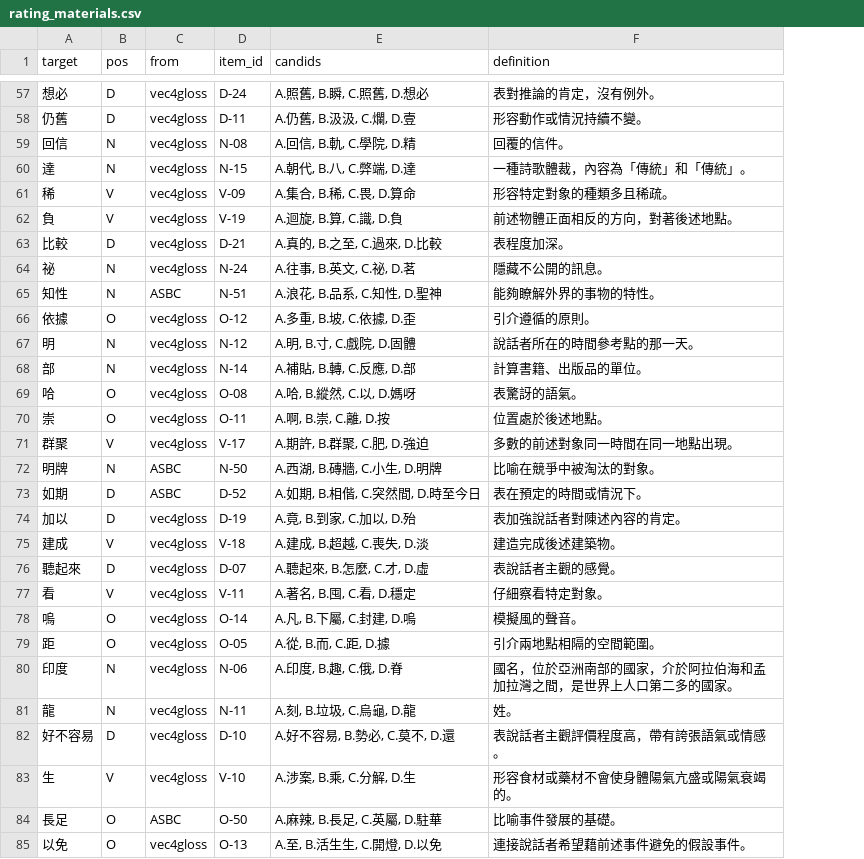
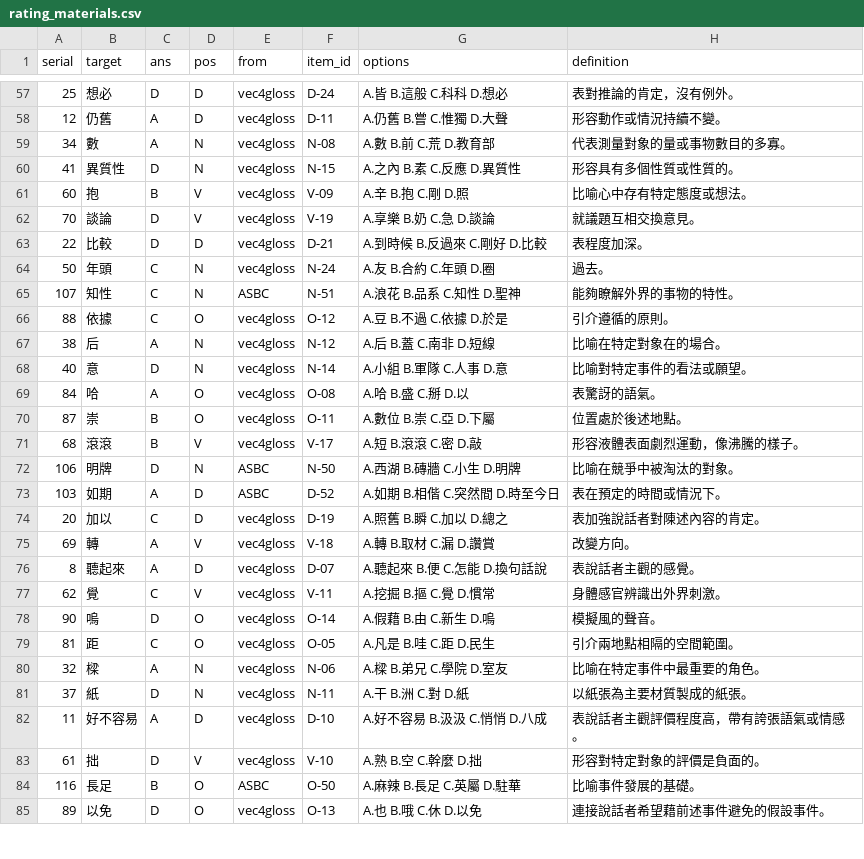
Before and after one commit to seantyh/vec4gloss, a CSV file: data/rating_materials.csv, drawn as a sheet; only a part is shown, gaps mark what is left out; removed rows and columns are numbered as before the commit, all else as after; the diff covers the shown part only; the diff names each change by its address in the sheet, - before the commit and + after, or states it on an @@ line.

```diff
--- a/data/rating_materials.csv
+++ b/data/rating_materials.csv
+column A (serial), rows 57-85: 25 | 12 | 34 | 41 | 60 | 70 | 22 | 50 | 107 | 88 | 38 | 40 | 84 | 87 | 68 | 106 | 103 | 20 | 69 | 8 | 62 | 90 | 81 | 32 | 37 | 11 | 61 | 116 | 89
+column C (ans), rows 57-85: D | A | A | D | B | D | D | C | C | C | A | D | A | B | B | D | A | C | A | A | C | D | C | A | D | A | D | B | D
-column E (candids), rows 57-85: A.照舊, B.瞬, C.照舊, D.想必 | A.仍舊, B.汲汲, C.爛, D.壹 | A.回信, B.軌, C.學院, D.精 | A.朝代, B.八, C.弊端, D.達 | A.集合, B.稀, C.畏, D.算命 | A.迴旋, B.算, C.識, D.負 | A.真的, B.之至, C.過來, D.比較 | A.往事, B.英文, C.祕, D.茗 | A.浪花, B.品系, C.知性, D.聖神 | A.多重, B.坡, C.依據, D.歪 | A.明, B.寸, C.戲院, D.固體 | A.補貼, B.轉, C.反應, D.部 | A.哈, B.縱然, C.以, D.媽呀 | A.啊, B.崇, C.離, D.按 | A.期許, B.群聚, C.肥, D.強迫 | A.西湖, B.磚牆, C.小生, D.明牌 | A.如期, B.相偕, C.突然間, D.時至今日 | A.竟, B.到家, C.加以, D.殆 | A.建成, B.超越, C.喪失, D.淡 | A.聽起來, B.怎麼, C.才, D.虛 | A.著名, B.囤, C.看, D.穩定 | A.凡, B.下屬, C.封建, D.嗚 | A.從, B.而, C.距, D.據 | A.印度, B.趣, C.俄, D.脊 | A.刻, B.垃圾, C.烏龜, D.龍 | A.好不容易, B.勢必, C.莫不, D.還 | A.涉案, B.乘, C.分解, D.生 | A.麻辣, B.長足, C.英屬, D.駐華 | A.至, B.活生生, C.開燈, D.以免
+column G (options), rows 57-85: A.皆 B.這般 C.科科 D.想必 | A.仍舊 B.嘗 C.惟獨 D.大聲 | A.數 B.前 C.荒 D.教育部 | A.之內 B.素 C.反應 D.異質性 | A.辛 B.抱 C.剛 D.照 | A.享樂 B.奶 C.急 D.談論 | A.到時候 B.反過來 C.剛好 D.比較 | A.友 B.合約 C.年頭 D.圈 | A.浪花 B.品系 C.知性 D.聖神 | A.豆 B.不過 C.依據 D.於是 | A.后 B.蓋 C.南非 D.短線 | A.小組 B.軍隊 C.人事 D.意 | A.哈 B.盛 C.掰 D.以 | A.數位 B.崇 C.亞 D.下屬 | A.短 B.滾滾 C.密 D.敲 | A.西湖 B.磚牆 C.小生 D.明牌 | A.如期 B.相偕 C.突然間 D.時至今日 | A.照舊 B.瞬 C.加以 D.總之 | A.轉 B.取材 C.漏 D.讚賞 | A.聽起來 B.便 C.怎能 D.換句話說 | A.挖掘 B.摳 C.覺 D.慣常 | A.假藉 B.由 C.新生 D.嗚 | A.凡是 B.哇 C.距 D.民生 | A.樑 B.弟兄 C.學院 D.室友 | A.干 B.洲 C.對 D.紙 | A.好不容易 B.汲汲 C.悄悄 D.八成 | A.熟 B.空 C.幹麼 D.拙 | A.麻辣 B.長足 C.英屬 D.駐華 | A.也 B.哦 C.休 D.以免
-B59 (target): 回信
+B59 (target): 數
-H59 (definition): 回覆的信件。
+H59 (definition): 代表測量對象的量或事物數目的多寡。
-B60 (target): 達
+B60 (target): 異質性
-H60 (definition): 一種詩歌體裁，內容為「傳統」和「傳統」。
+H60 (definition): 形容具有多個性質或性質的。
-B61 (target): 稀
+B61 (target): 抱
-H61 (definition): 形容特定對象的種類多且稀疏。
+H61 (definition): 比喻心中存有特定態度或想法。
-B62 (target): 負
+B62 (target): 談論
-H62 (definition): 前述物體正面相反的方向，對著後述地點。
+H62 (definition): 就議題互相交換意見。
-B64 (target): 祕
+B64 (target): 年頭
-H64 (definition): 隱藏不公開的訊息。
+H64 (definition): 過去。
-B67 (target): 明
+B67 (target): 后
-H67 (definition): 說話者所在的時間參考點的那一天。
+H67 (definition): 比喻在特定對象在的場合。
-B68 (target): 部
+B68 (target): 意
-H68 (definition): 計算書籍、出版品的單位。
+H68 (definition): 比喻對特定事件的看法或願望。
-B71 (target): 群聚
+B71 (target): 滾滾
-H71 (definition): 多數的前述對象同一時間在同一地點出現。
+H71 (definition): 形容液體表面劇烈運動，像沸騰的樣子。
-B75 (target): 建成
+B75 (target): 轉
-H75 (definition): 建造完成後述建築物。
+H75 (definition): 改變方向。
-B77 (target): 看
+B77 (target): 覺
-H77 (definition): 仔細察看特定對象。
+H77 (definition): 身體感官辨識出外界刺激。
-B80 (target): 印度
+B80 (target): 樑
-H80 (definition): 國名，位於亞洲南部的國家，介於阿拉伯海和孟加拉灣之間，是世界上人口第二多的國家。
+H80 (definition): 比喻在特定事件中最重要的角色。
-B81 (target): 龍
+B81 (target): 紙
-H81 (definition): 姓。
+H81 (definition): 以紙張為主要材質製成的紙張。
-B83 (target): 生
+B83 (target): 拙
-H83 (definition): 形容食材或藥材不會使身體陽氣亢盛或陽氣衰竭的。
+H83 (definition): 形容對特定對象的評價是負面的。
```
Also changed, not shown: 80 edited cells elsewhere in this file, 2 other files.
